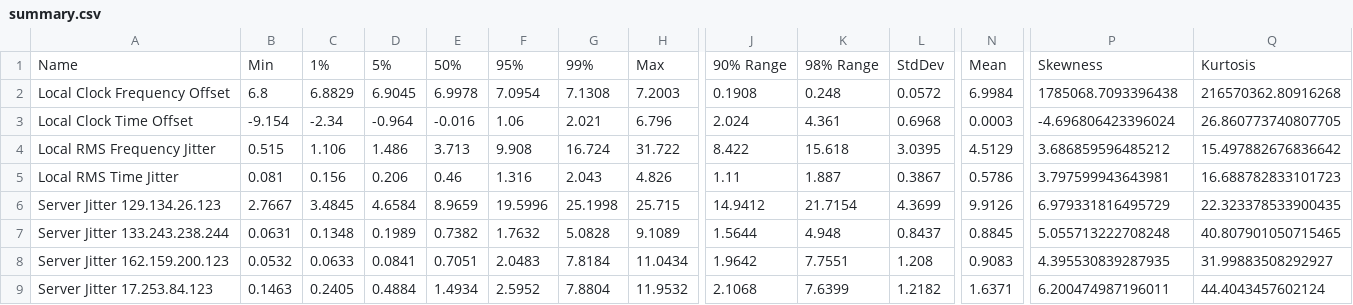
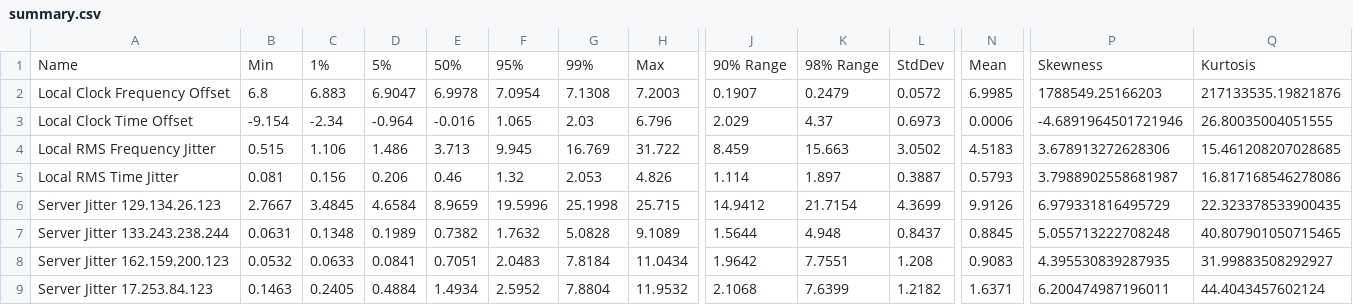
Before and after one commit to Gyakusetsu/homelab-ntp, a CSV file: summary.csv, drawn as a sheet; only a part is shown, gaps mark what is left out; the diff covers the shown part only; the diff names each change by its address in the sheet, - before the commit and + after, or states it on an @@ line.

```diff
--- a/summary.csv
+++ b/summary.csv
-C2: 6.8829
+C2: 6.883
-D2: 6.9045
+D2: 6.9047
-J2: 0.1908
+J2: 0.1907
-K2: 0.248
+K2: 0.2479
-N2: 6.9984
+N2: 6.9985
-P2: 1785068.7093396438
+P2: 1788549.25166203
-Q2: 216570362.80916268
+Q2: 217133535.19821876
-F3: 1.06
+F3: 1.065
-G3: 2.021
+G3: 2.03
-J3: 2.024
+J3: 2.029
-K3: 4.361
+K3: 4.37
-L3: 0.6968
+L3: 0.6973
-N3: 0.0003
+N3: 0.0006
-P3: -4.696806423396024
+P3: -4.6891964501721946
-Q3: 26.860773740807705
+Q3: 26.80035004051555
-F4: 9.908
+F4: 9.945
-G4: 16.724
+G4: 16.769
-J4: 8.422
+J4: 8.459
-K4: 15.618
+K4: 15.663
-L4: 3.0395
+L4: 3.0502
-N4: 4.5129
+N4: 4.5183
-P4: 3.686859596485212
+P4: 3.678913272628306
-Q4: 15.497882676836642
+Q4: 15.461208207028685
-F5: 1.316
+F5: 1.32
-G5: 2.043
+G5: 2.053
-J5: 1.11
+J5: 1.114
-K5: 1.887
+K5: 1.897
-L5: 0.3867
+L5: 0.3887
-N5: 0.5786
+N5: 0.5793
-P5: 3.797599943643981
+P5: 3.7988902558681987
-Q5: 16.688782833101723
+Q5: 16.817168546278086
```
Also changed, not shown: 38 edited cells elsewhere in this file, 14 other files.
